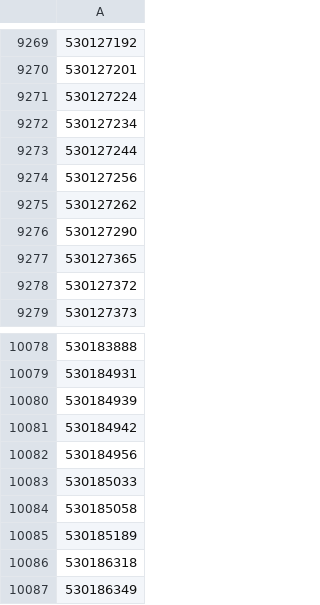
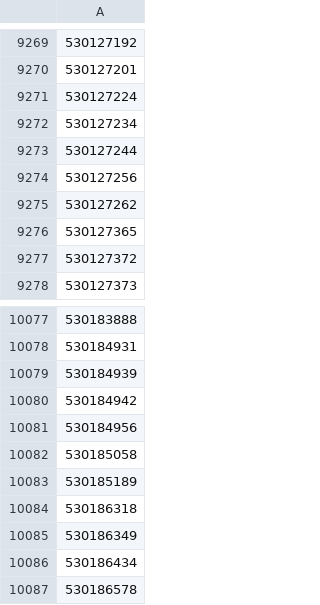
Before and after one commit to geoglows/tdxhydro-postprocessing, a CSV file: network_data/dropped_watersheds/5020037270/small_ocean.csv, drawn as a sheet; only a part is shown, gaps mark what is left out; the shorter side is filled out with more unchanged rows; the diff names each change by its address in the sheet, - before the commit and + after, or states it on an @@ line.

```diff
--- a/network_data/dropped_watersheds/5020037270/small_ocean.csv
+++ b/network_data/dropped_watersheds/5020037270/small_ocean.csv
-row 9276: 530127290
-row 10083: 530185033
```
Also changed, not shown: network_data/dropped_watersheds/1020027430/small_ocean.csv, network_data/dropped_watersheds/5020000010/small_ocean.csv, 23 other files.
